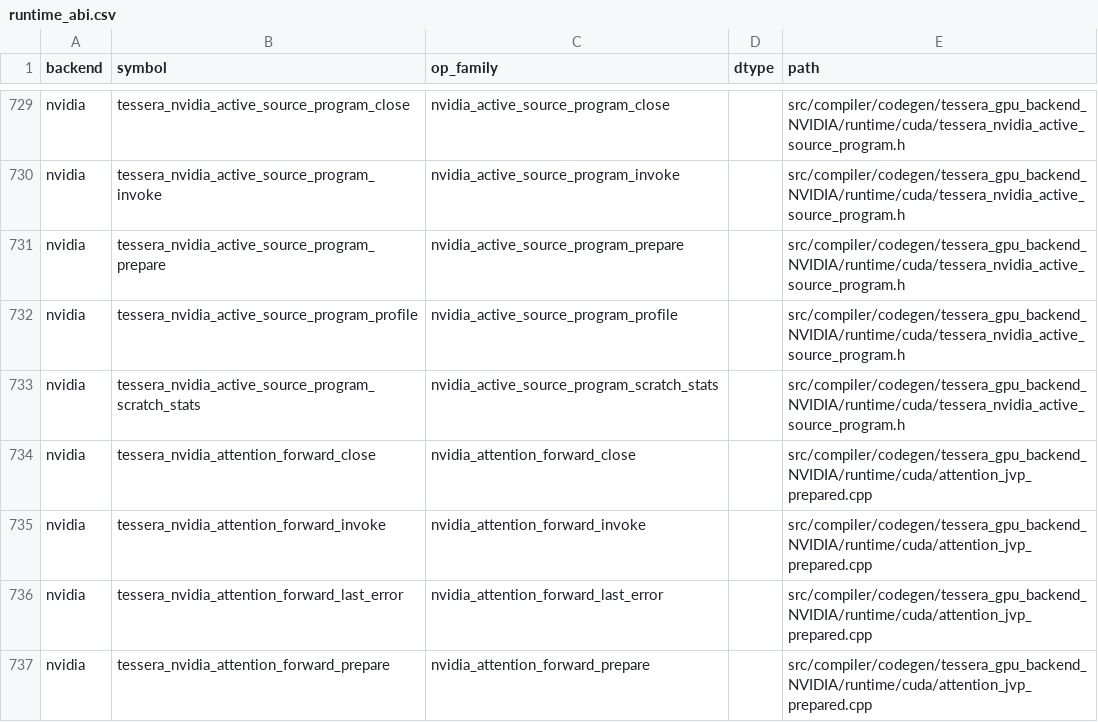
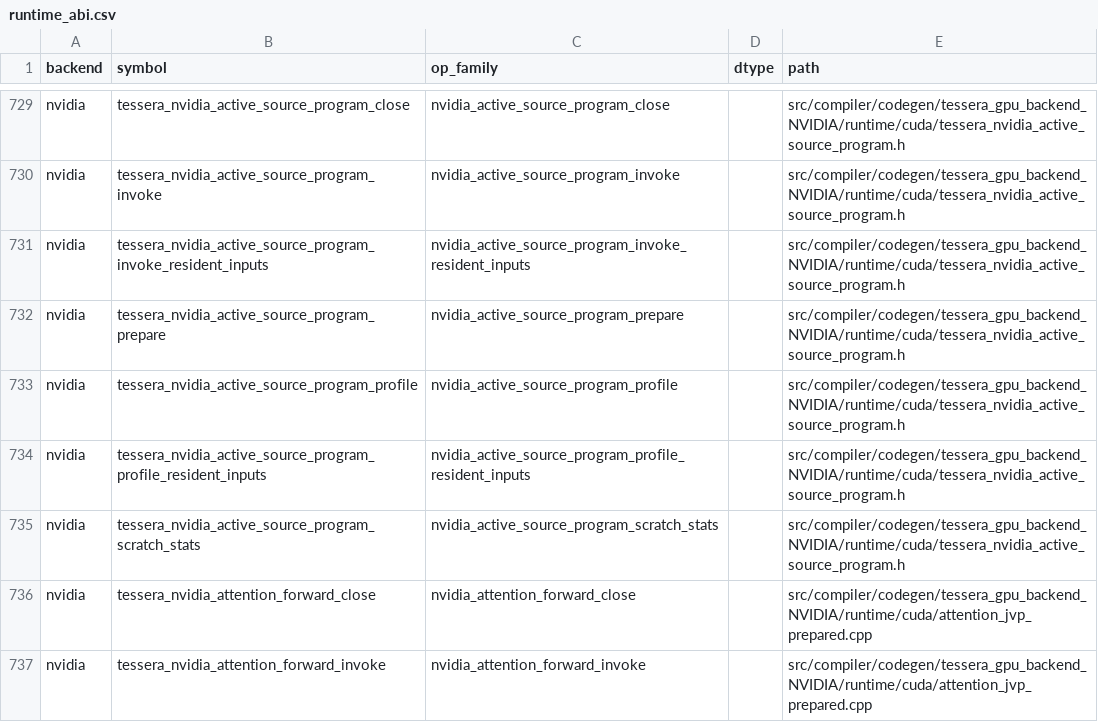
Before and after one commit to gstoner/tessera, a CSV file: docs/audit/generated/runtime_abi.csv, drawn as a sheet; only a part is shown, gaps mark what is left out; the shorter side is filled out with more unchanged rows.

Commit message:
fix(ad): retain RMS epsilon in native derivative projections
Use shared wider-accumulator weighted residuals for JVP/VJP and carry their finite scalar constants/add through verified native row lowering. Preserve the independent oracle; 121 LLVM numerical and 336 RTX5070 resident cases pass. Add same-owner resident benchmark modes; performance and full publication validation remain pending.

```diff
--- a/docs/audit/generated/runtime_abi.csv
+++ b/docs/audit/generated/runtime_abi.csv
@@ -730,4 +730,6 @@ nvidia,tessera_nvidia_active_source_program_close,nvidia_active_source_program_c
 nvidia,tessera_nvidia_active_source_program_invoke,nvidia_active_source_program_invoke,,src/compiler/codegen/tessera_gpu_backend_NVIDIA/runtime/cuda/tessera_nvidia_active_source_program.h
+nvidia,tessera_nvidia_active_source_program_invoke_resident_inputs,nvidia_active_source_program_invoke_resident_inputs,,src/compiler/codegen/tessera_gpu_backend_NVIDIA/runtime/cuda/tessera_nvidia_active_source_program.h
 nvidia,tessera_nvidia_active_source_program_prepare,nvidia_active_source_program_prepare,,src/compiler/codegen/tessera_gpu_backend_NVIDIA/runtime/cuda/tessera_nvidia_active_source_program.h
 nvidia,tessera_nvidia_active_source_program_profile,nvidia_active_source_program_profile,,src/compiler/codegen/tessera_gpu_backend_NVIDIA/runtime/cuda/tessera_nvidia_active_source_program.h
+nvidia,tessera_nvidia_active_source_program_profile_resident_inputs,nvidia_active_source_program_profile_resident_inputs,,src/compiler/codegen/tessera_gpu_backend_NVIDIA/runtime/cuda/tessera_nvidia_active_source_program.h
 nvidia,tessera_nvidia_active_source_program_scratch_stats,nvidia_active_source_program_scratch_stats,,src/compiler/codegen/tessera_gpu_backend_NVIDIA/runtime/cuda/tessera_nvidia_active_source_program.h
```
Also changed, not shown: docs/audit/generated/compiler_progress.csv, 19 other files.
